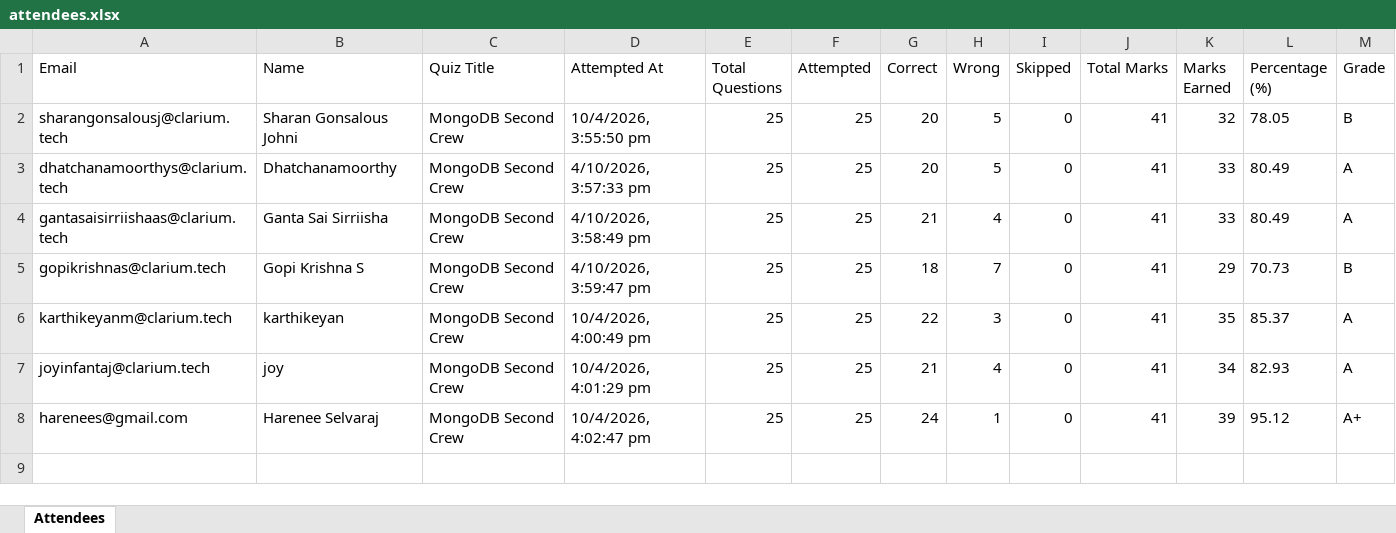
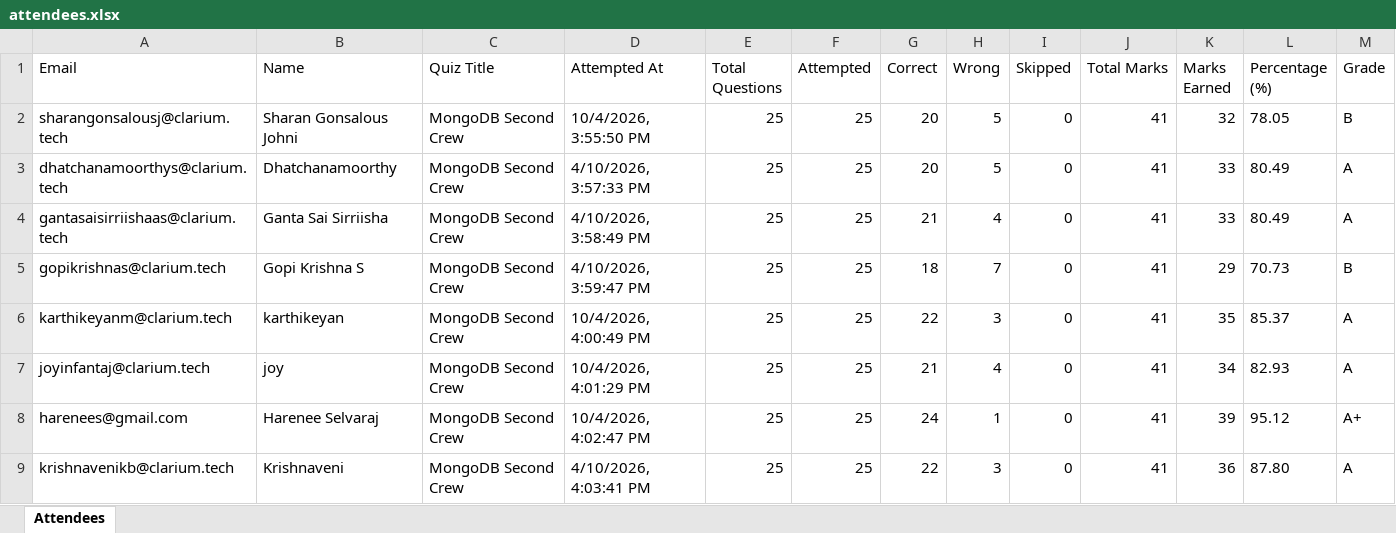
Before and after one commit to fejinfm2000/QuizForge, an Excel workbook: quizzes/mongodb-second-crew/attendees.xlsx, sheet Attendees, drawn as a sheet; values as stored, in another font and other column widths than the file's, no borders; the diff names each change by its address in the sheet, - before the commit and + after, or states it on an @@ line.

Commit message:
Update attendees for quiz: mongodb-second-crew — krishnavenikb@clarium.tech

```diff
--- a/quizzes/mongodb-second-crew/attendees.xlsx (sheet Attendees)
+++ b/quizzes/mongodb-second-crew/attendees.xlsx (sheet Attendees)
-D2 (Attempted At): 10/4/2026, 3:55:50 pm
+D2 (Attempted At): 10/4/2026, 3:55:50 PM
-D3 (Attempted At): 4/10/2026, 3:57:33 pm
+D3 (Attempted At): 4/10/2026, 3:57:33 PM
-D4 (Attempted At): 4/10/2026, 3:58:49 pm
+D4 (Attempted At): 4/10/2026, 3:58:49 PM
-D5 (Attempted At): 4/10/2026, 3:59:47 pm
+D5 (Attempted At): 4/10/2026, 3:59:47 PM
-D6 (Attempted At): 10/4/2026, 4:00:49 pm
+D6 (Attempted At): 10/4/2026, 4:00:49 PM
-D7 (Attempted At): 10/4/2026, 4:01:29 pm
+D7 (Attempted At): 10/4/2026, 4:01:29 PM
-D8 (Attempted At): 10/4/2026, 4:02:47 pm
+D8 (Attempted At): 10/4/2026, 4:02:47 PM
+row 9: krishnavenikb@clarium.tech | Krishnaveni | MongoDB Second Crew | 4/10/2026, 4:03:41 PM | 25 | 25 | 22 | 3 | 0 | 41 | 36 | 87.80 | A
```
